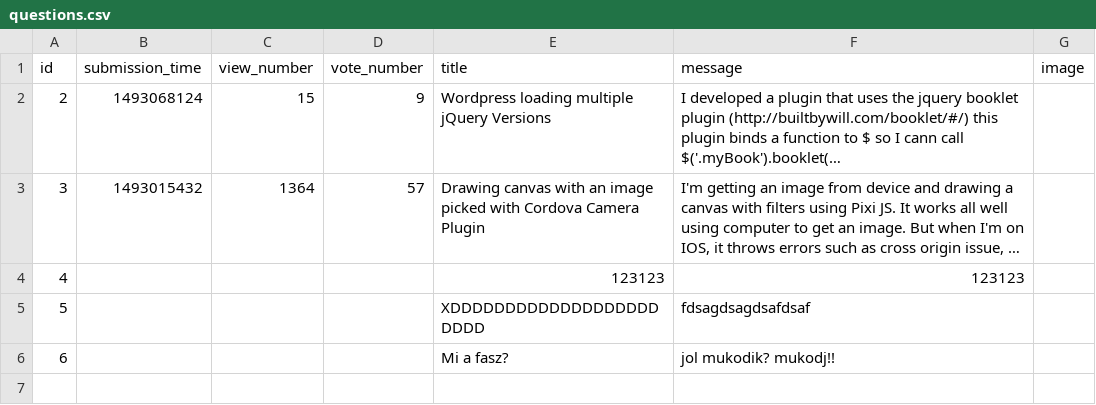
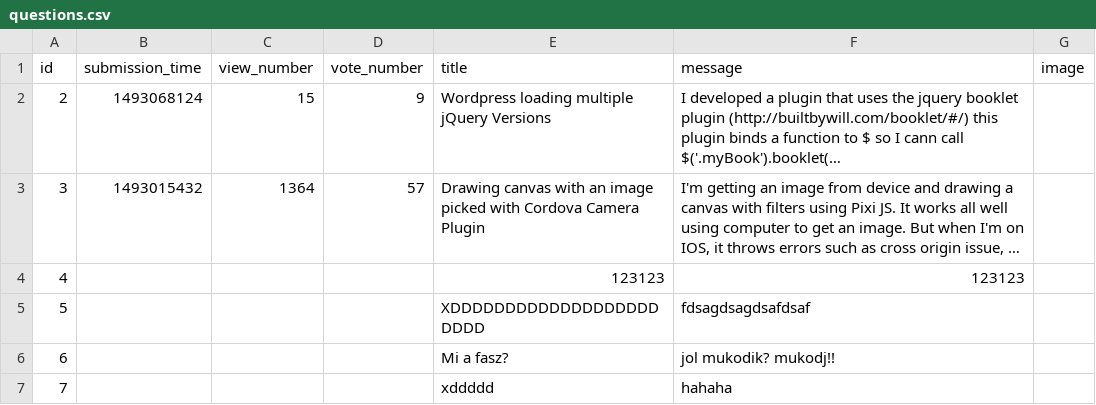
Before and after one commit to benedekhalaj/ask-mate-3-python-benedekhalaj, a CSV file: data/questions.csv, drawn as a sheet; long unchanged cells end in …; the diff names each change by its address in the sheet, - before the commit and + after, or states it on an @@ line.

```diff
--- a/data/questions.csv
+++ b/data/questions.csv
+row 7: 7 |  |  |  | xddddd | hahaha
```
Also changed, not shown: data/answers.csv, 2 other files.
